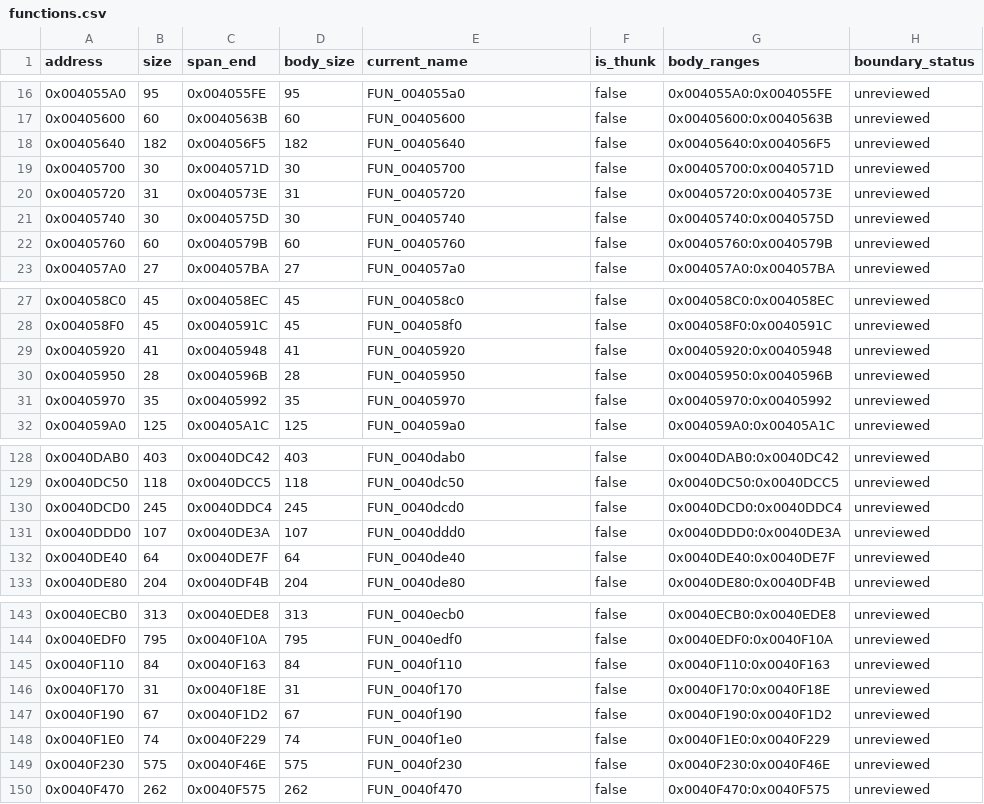
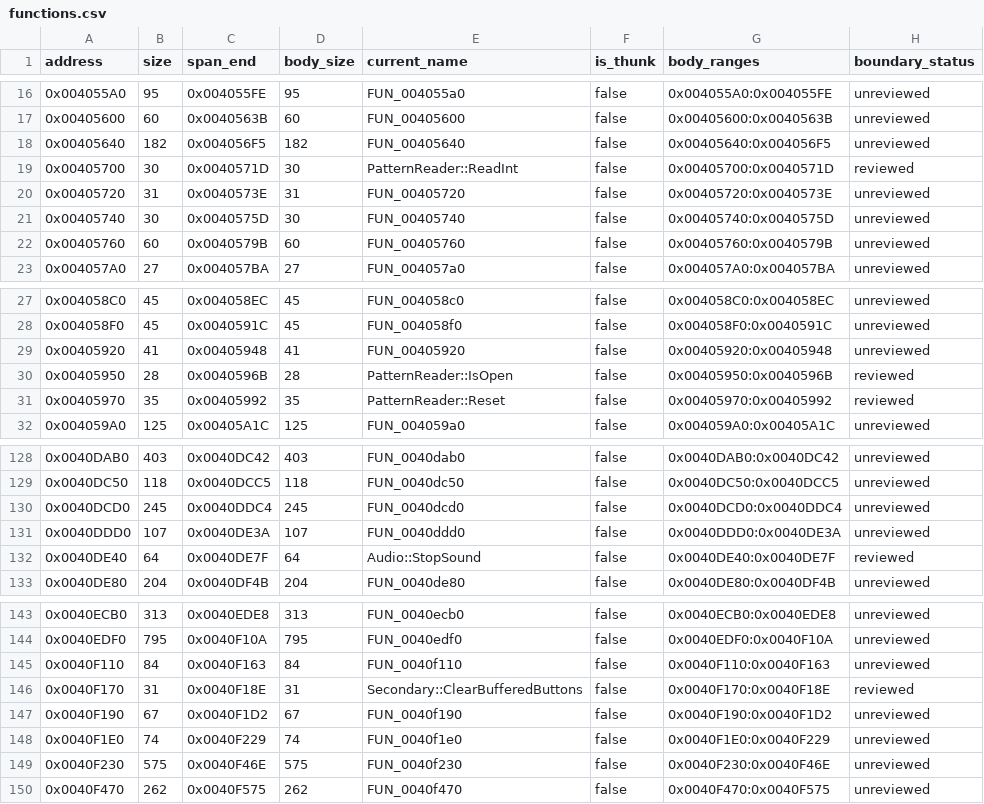
Before and after one commit to N0zoM1z0/Eternal-Fighter-Zero, a CSV file: config/functions.csv, drawn as a sheet; only a part is shown, gaps mark what is left out.

Commit message:
gpt-web: refresh exact reader audio and input leaf proofs

```diff
--- a/config/functions.csv
+++ b/config/functions.csv
@@ -18,3 +18,3 @@ address,size,span_end,body_size,current_name,is_thunk,body_ranges,boundary_statu
 0x00405640,182,0x004056F5,182,FUN_00405640,false,0x00405640:0x004056F5,unreviewed
-0x00405700,30,0x0040571D,30,FUN_00405700,false,0x00405700:0x0040571D,unreviewed
+0x00405700,30,0x0040571D,30,PatternReader::ReadInt,false,0x00405700:0x0040571D,reviewed
 0x00405720,31,0x0040573E,31,FUN_00405720,false,0x00405720:0x0040573E,unreviewed
@@ -29,4 +29,4 @@ address,size,span_end,body_size,current_name,is_thunk,body_ranges,boundary_statu
 0x00405920,41,0x00405948,41,FUN_00405920,false,0x00405920:0x00405948,unreviewed
-0x00405950,28,0x0040596B,28,FUN_00405950,false,0x00405950:0x0040596B,unreviewed
-0x00405970,35,0x00405992,35,FUN_00405970,false,0x00405970:0x00405992,unreviewed
+0x00405950,28,0x0040596B,28,PatternReader::IsOpen,false,0x00405950:0x0040596B,reviewed
+0x00405970,35,0x00405992,35,PatternReader::Reset,false,0x00405970:0x00405992,reviewed
 0x004059A0,125,0x00405A1C,125,FUN_004059a0,false,0x004059A0:0x00405A1C,unreviewed
@@ -131,3 +131,3 @@ address,size,span_end,body_size,current_name,is_thunk,body_ranges,boundary_statu
 0x0040DDD0,107,0x0040DE3A,107,FUN_0040ddd0,false,0x0040DDD0:0x0040DE3A,unreviewed
-0x0040DE40,64,0x0040DE7F,64,FUN_0040de40,false,0x0040DE40:0x0040DE7F,unreviewed
+0x0040DE40,64,0x0040DE7F,64,Audio::StopSound,false,0x0040DE40:0x0040DE7F,reviewed
 0x0040DE80,204,0x0040DF4B,204,FUN_0040de80,false,0x0040DE80:0x0040DF4B,unreviewed
@@ -145,3 +145,3 @@ address,size,span_end,body_size,current_name,is_thunk,body_ranges,boundary_statu
 0x0040F110,84,0x0040F163,84,FUN_0040f110,false,0x0040F110:0x0040F163,unreviewed
-0x0040F170,31,0x0040F18E,31,FUN_0040f170,false,0x0040F170:0x0040F18E,unreviewed
+0x0040F170,31,0x0040F18E,31,Secondary::ClearBufferedButtons,false,0x0040F170:0x0040F18E,reviewed
 0x0040F190,67,0x0040F1D2,67,FUN_0040f190,false,0x0040F190:0x0040F1D2,unreviewed
```
Also changed, not shown: config/matches.csv, 3 other files.
